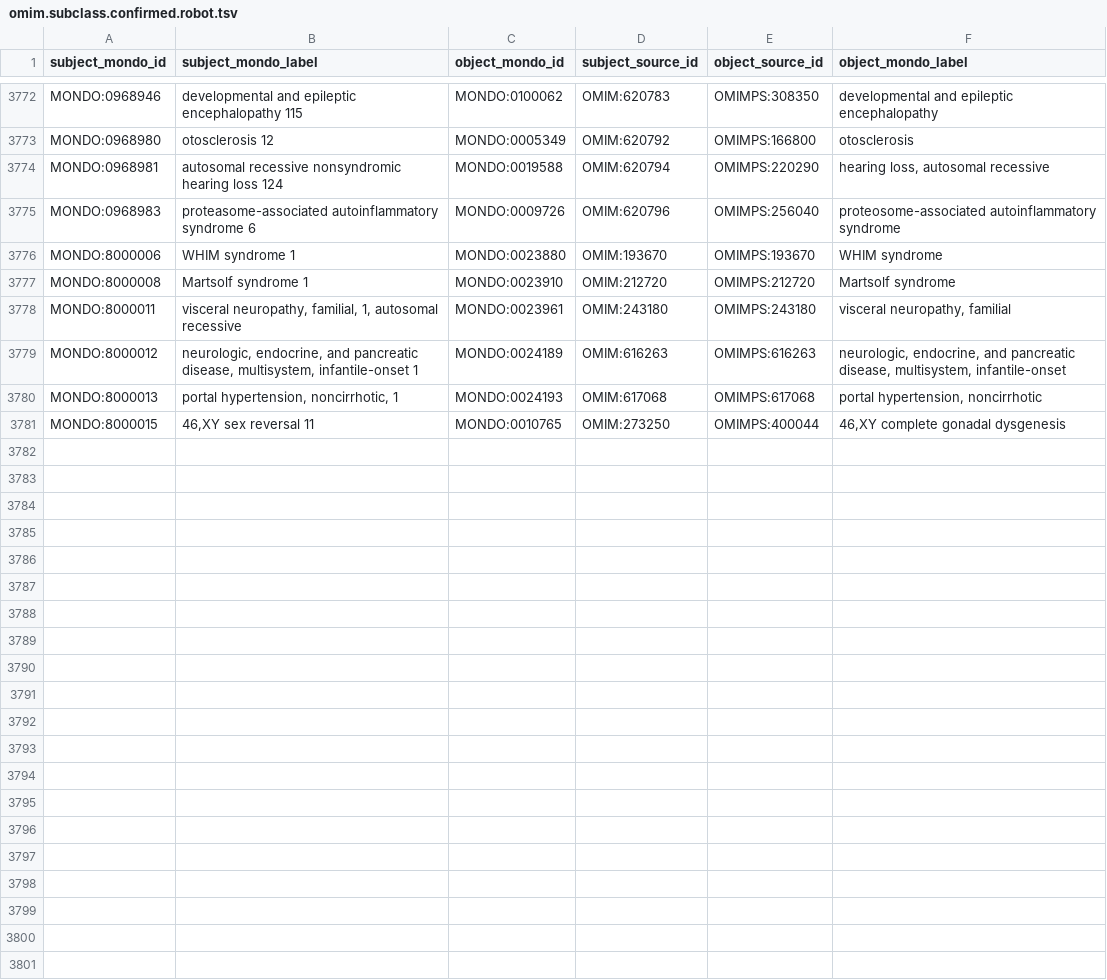
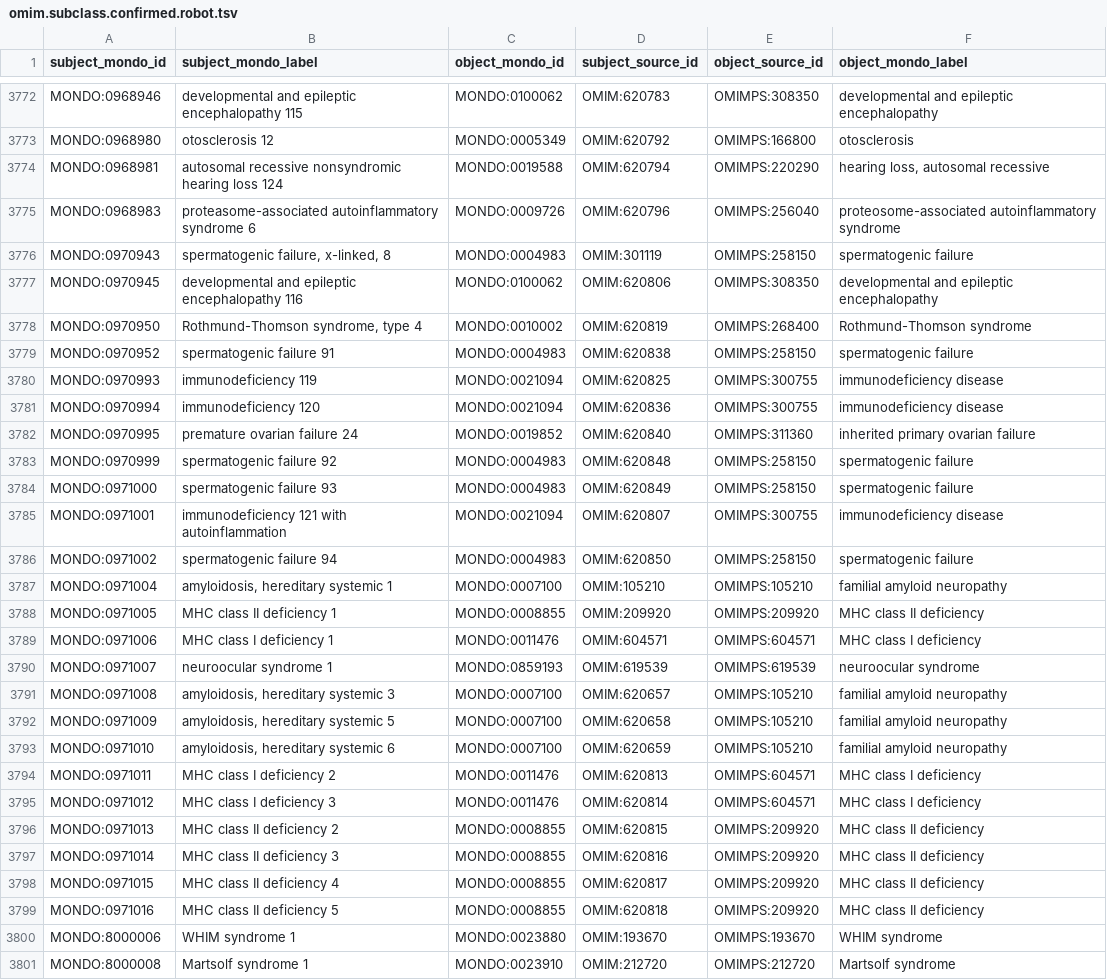
Before and after one commit to monarch-initiative/mondo-ingest, a TSV file: src/ontology/reports/omim.subclass.confirmed.robot.tsv, drawn as a sheet; only a part is shown, gaps mark what is left out; the shorter side is filled out with more unchanged rows; the diff covers the shown part only; the diff names each change by its address in the sheet, - before the commit and + after, or states it on an @@ line.

Commit message:
update ingest data files

```diff
--- a/src/ontology/reports/omim.subclass.confirmed.robot.tsv
+++ b/src/ontology/reports/omim.subclass.confirmed.robot.tsv
+row 3776: MONDO:0970943 | spermatogenic failure, x-linked, 8 | MONDO:0004983 | OMIM:301119 | OMIMPS:258150 | spermatogenic failure
+row 3777: MONDO:0970945 | developmental and epileptic encephalopathy 116 | MONDO:0100062 | OMIM:620806 | OMIMPS:308350 | developmental and epileptic encephalopathy
+row 3778: MONDO:0970950 | Rothmund-Thomson syndrome, type 4 | MONDO:0010002 | OMIM:620819 | OMIMPS:268400 | Rothmund-Thomson syndrome
+row 3779: MONDO:0970952 | spermatogenic failure 91 | MONDO:0004983 | OMIM:620838 | OMIMPS:258150 | spermatogenic failure
+row 3780: MONDO:0970993 | immunodeficiency 119 | MONDO:0021094 | OMIM:620825 | OMIMPS:300755 | immunodeficiency disease
+row 3781: MONDO:0970994 | immunodeficiency 120 | MONDO:0021094 | OMIM:620836 | OMIMPS:300755 | immunodeficiency disease
+row 3782: MONDO:0970995 | premature ovarian failure 24 | MONDO:0019852 | OMIM:620840 | OMIMPS:311360 | inherited primary ovarian failure
+row 3783: MONDO:0970999 | spermatogenic failure 92 | MONDO:0004983 | OMIM:620848 | OMIMPS:258150 | spermatogenic failure
+row 3784: MONDO:0971000 | spermatogenic failure 93 | MONDO:0004983 | OMIM:620849 | OMIMPS:258150 | spermatogenic failure
+row 3785: MONDO:0971001 | immunodeficiency 121 with autoinflammation | MONDO:0021094 | OMIM:620807 | OMIMPS:300755 | immunodeficiency disease
+row 3786: MONDO:0971002 | spermatogenic failure 94 | MONDO:0004983 | OMIM:620850 | OMIMPS:258150 | spermatogenic failure
+row 3787: MONDO:0971004 | amyloidosis, hereditary systemic 1 | MONDO:0007100 | OMIM:105210 | OMIMPS:105210 | familial amyloid neuropathy
+row 3788: MONDO:0971005 | MHC class II deficiency 1 | MONDO:0008855 | OMIM:209920 | OMIMPS:209920 | MHC class II deficiency
+row 3789: MONDO:0971006 | MHC class I deficiency 1 | MONDO:0011476 | OMIM:604571 | OMIMPS:604571 | MHC class I deficiency
+row 3790: MONDO:0971007 | neuroocular syndrome 1 | MONDO:0859193 | OMIM:619539 | OMIMPS:619539 | neuroocular syndrome
+row 3791: MONDO:0971008 | amyloidosis, hereditary systemic 3 | MONDO:0007100 | OMIM:620657 | OMIMPS:105210 | familial amyloid neuropathy
+row 3792: MONDO:0971009 | amyloidosis, hereditary systemic 5 | MONDO:0007100 | OMIM:620658 | OMIMPS:105210 | familial amyloid neuropathy
+row 3793: MONDO:0971010 | amyloidosis, hereditary systemic 6 | MONDO:0007100 | OMIM:620659 | OMIMPS:105210 | familial amyloid neuropathy
+row 3794: MONDO:0971011 | MHC class I deficiency 2 | MONDO:0011476 | OMIM:620813 | OMIMPS:604571 | MHC class I deficiency
+row 3795: MONDO:0971012 | MHC class I deficiency 3 | MONDO:0011476 | OMIM:620814 | OMIMPS:604571 | MHC class I deficiency
+row 3796: MONDO:0971013 | MHC class II deficiency 2 | MONDO:0008855 | OMIM:620815 | OMIMPS:209920 | MHC class II deficiency
+row 3797: MONDO:0971014 | MHC class II deficiency 3 | MONDO:0008855 | OMIM:620816 | OMIMPS:209920 | MHC class II deficiency
+row 3798: MONDO:0971015 | MHC class II deficiency 4 | MONDO:0008855 | OMIM:620817 | OMIMPS:209920 | MHC class II deficiency
+row 3799: MONDO:0971016 | MHC class II deficiency 5 | MONDO:0008855 | OMIM:620818 | OMIMPS:209920 | MHC class II deficiency
```
Also changed, not shown: 1 added row and 1 removed row elsewhere in this file, src/mappings/icd10cm.sssom.tsv, src/ontology/reports/doid.subclass.added.robot.tsv, 41 other files.
